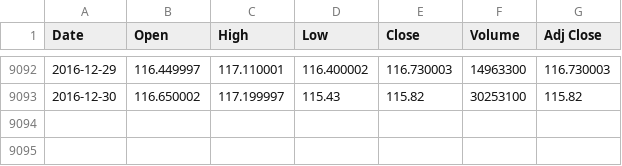
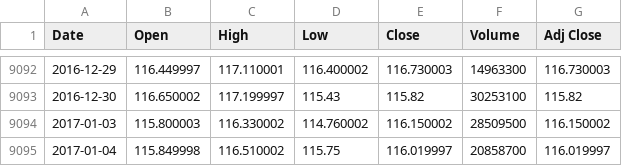
Before and after one commit to ad1m/derivative_code, a CSV file: stock_data/AAPL.csv, drawn as a sheet; only a part is shown, gaps mark what is left out.

```diff
--- a/stock_data/AAPL.csv
+++ b/stock_data/AAPL.csv
@@ -9093 +9093,3 @@ Date,Open,High,Low,Close,Volume,Adj Close
 2016-12-30,116.650002,117.199997,115.43,115.82,30253100,115.82
+2017-01-03,115.800003,116.330002,114.760002,116.150002,28509500,116.150002
+2017-01-04,115.849998,116.510002,115.75,116.019997,20858700,116.019997
```
Also changed, not shown: stock_data/BAC.csv, stock_data/GILD.csv, 4 other files.
